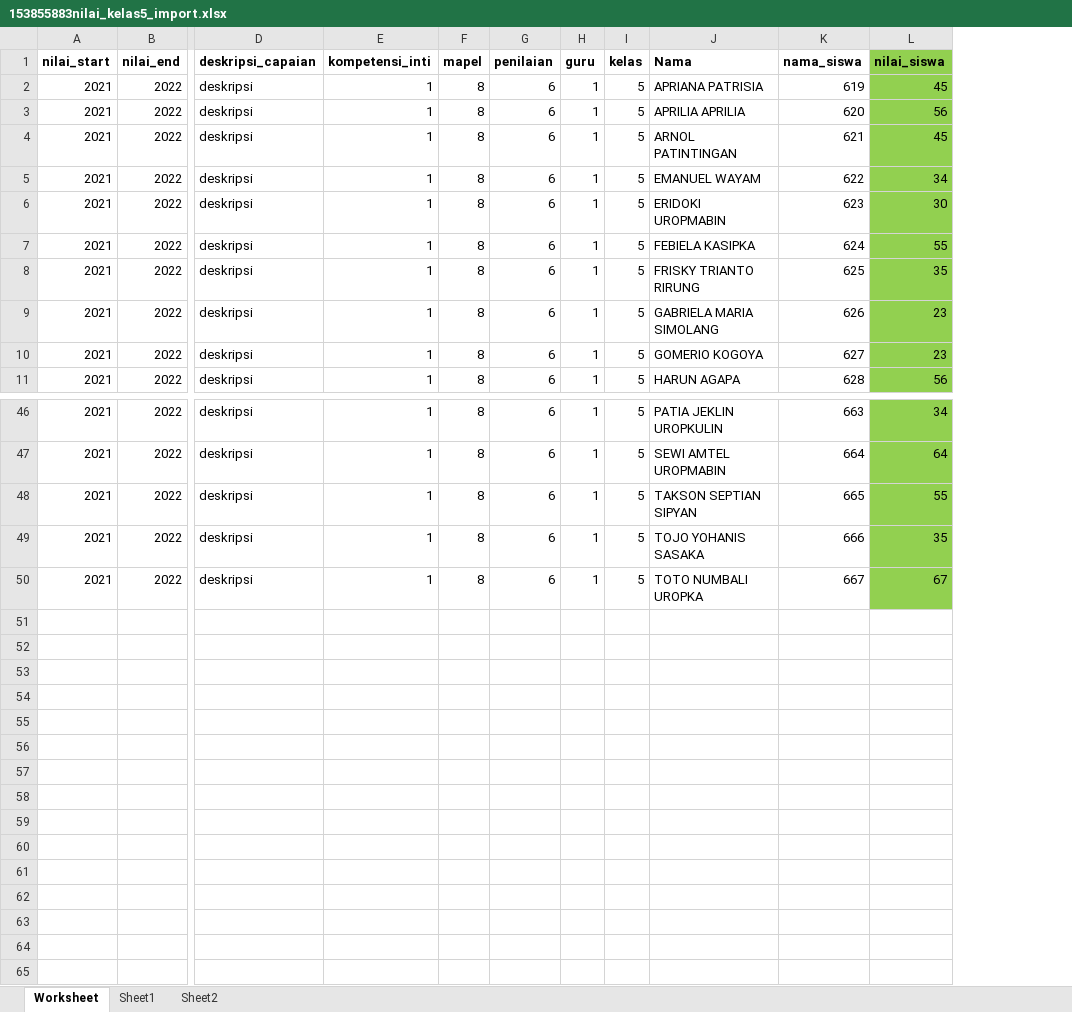
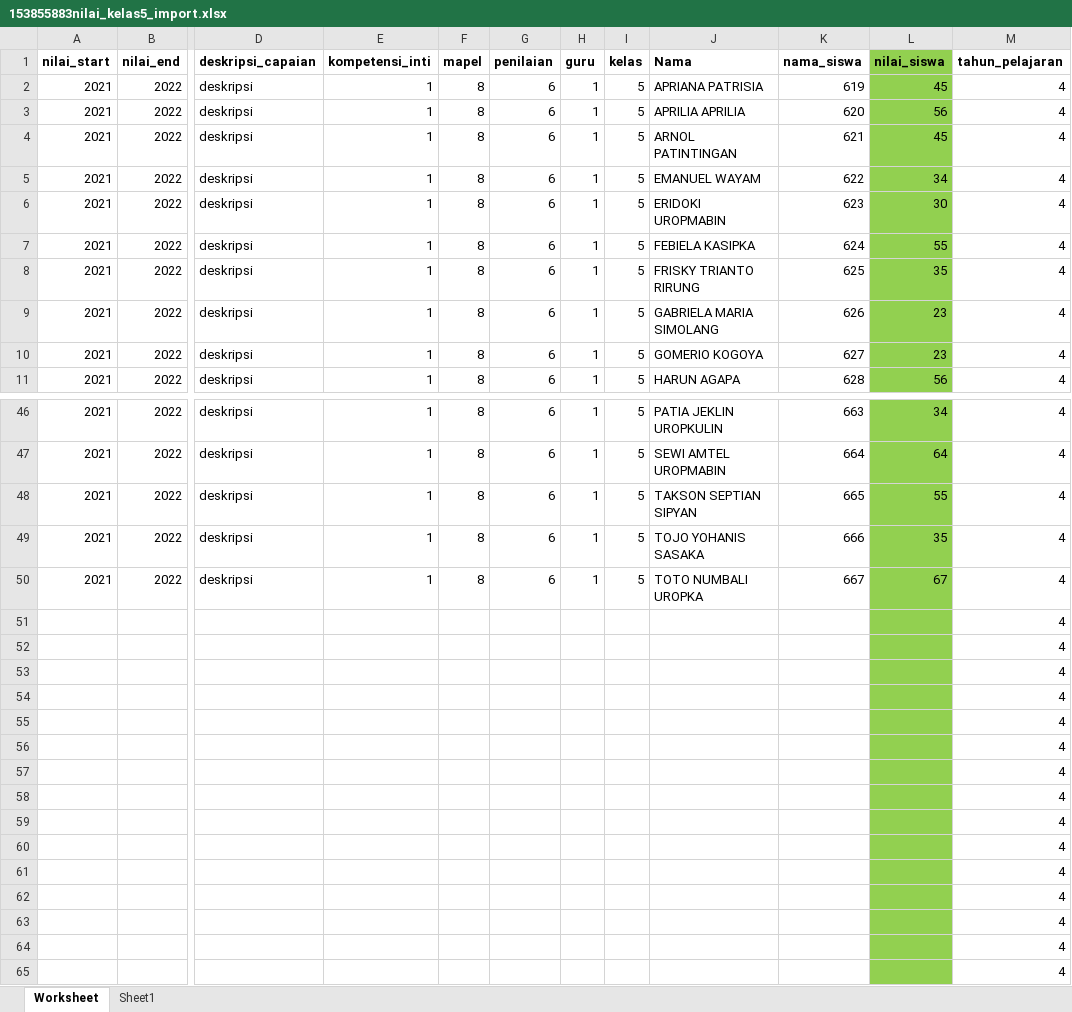
Before and after one commit to yonesmontja/pbpm, an Excel workbook: public/file_nilai/153855883nilai_kelas5_import.xlsx, sheet Worksheet, drawn as a sheet; only a part is shown, gaps mark what is left out; values as stored, in another font and other column widths than the file's, no borders; rows hold the shown columns only; the diff names each change by its address in the sheet, - before the commit and + after, or states it on an @@ line.

```diff
--- a/public/file_nilai/153855883nilai_kelas5_import.xlsx (sheet Worksheet)
+++ b/public/file_nilai/153855883nilai_kelas5_import.xlsx (sheet Worksheet)
-sheet tab: Sheet2
+column M (tahun_pelajaran), rows 2-11: all 4; rows 46-50: all 4
+row 51:  |  |  |  |  |  |  |  |  |  |  | 4
+row 52:  |  |  |  |  |  |  |  |  |  |  | 4
+row 53:  |  |  |  |  |  |  |  |  |  |  | 4
+row 54:  |  |  |  |  |  |  |  |  |  |  | 4
+row 55:  |  |  |  |  |  |  |  |  |  |  | 4
+row 56:  |  |  |  |  |  |  |  |  |  |  | 4
+row 57:  |  |  |  |  |  |  |  |  |  |  | 4
+row 58:  |  |  |  |  |  |  |  |  |  |  | 4
+row 59:  |  |  |  |  |  |  |  |  |  |  | 4
+row 60:  |  |  |  |  |  |  |  |  |  |  | 4
+row 61:  |  |  |  |  |  |  |  |  |  |  | 4
+row 62:  |  |  |  |  |  |  |  |  |  |  | 4
+row 63:  |  |  |  |  |  |  |  |  |  |  | 4
+row 64:  |  |  |  |  |  |  |  |  |  |  | 4
+row 65:  |  |  |  |  |  |  |  |  |  |  | 4
```
Also changed, not shown: sheet Sheet1, public/file_nilai/104001525nilai_kelas2_import.xlsx, public/file_nilai/1572057660nilai_kelas4_import.xlsx, 34 other files.
